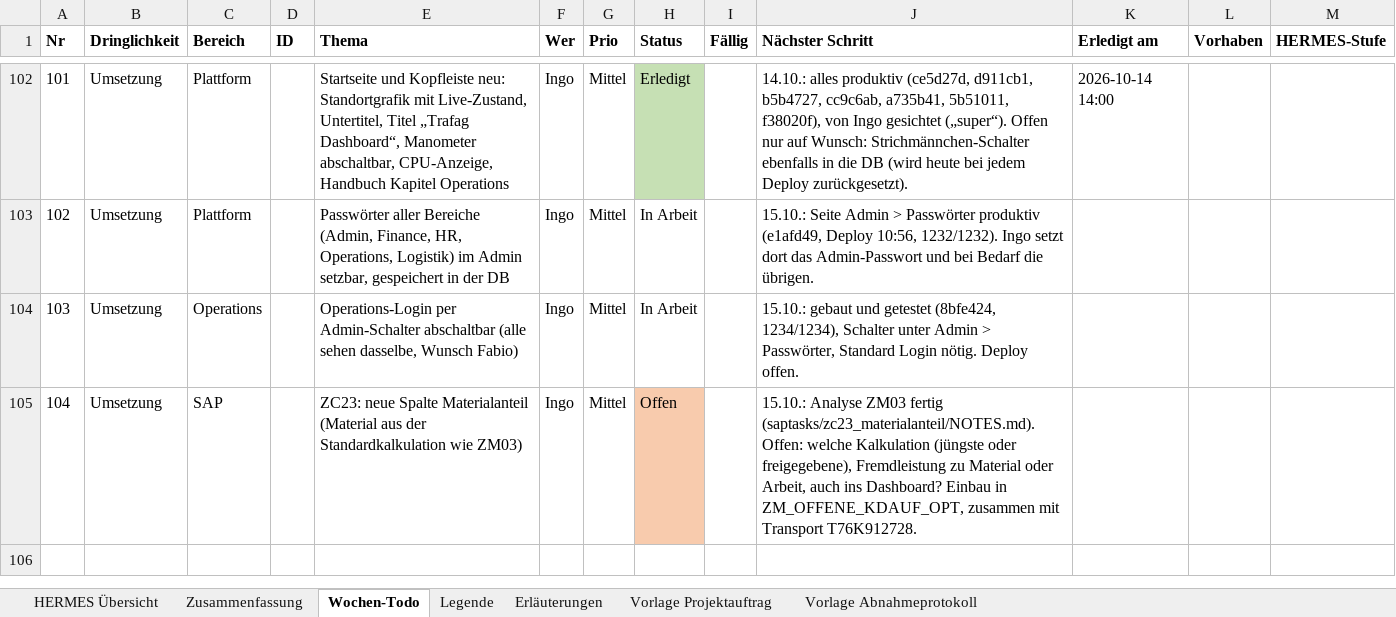
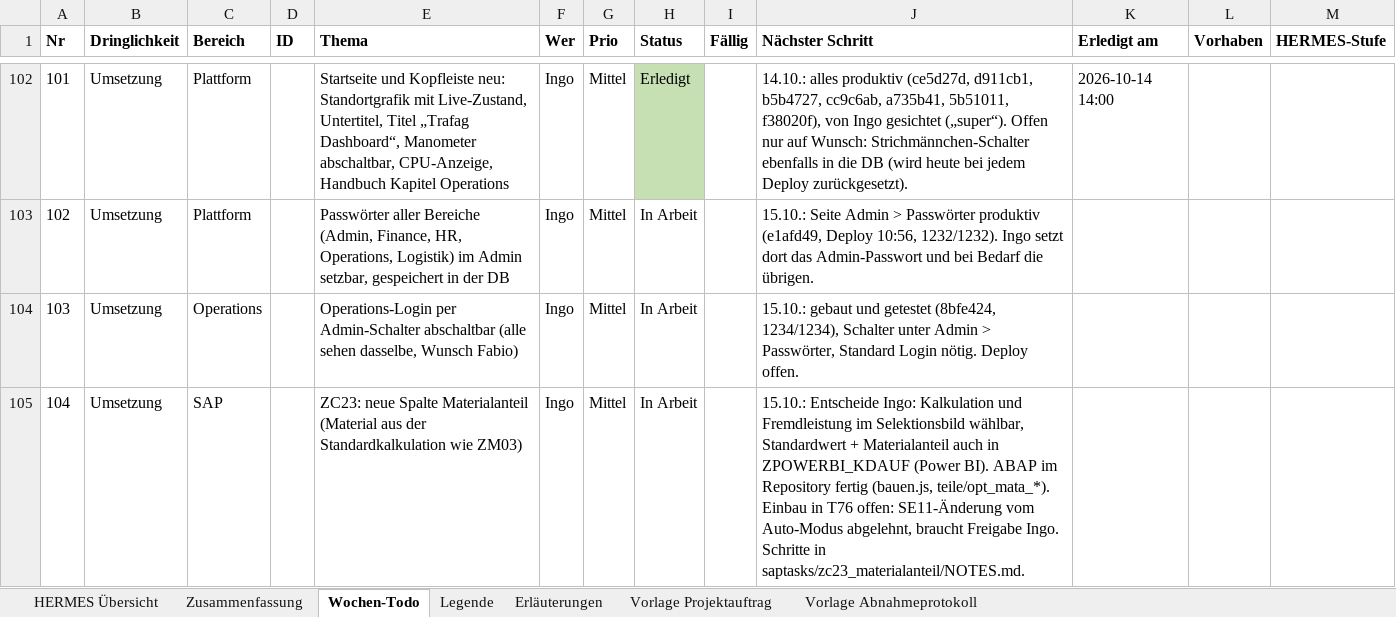
Before and after one commit to metacube2/Ai, an Excel workbook: TrafagSalesExporter/projektmanagement/Wochen_Todo.xlsx, sheet Wochen-Todo, drawn as a sheet; only a part is shown, gaps mark what is left out; values as stored, in another font and other column widths than the file's, no borders; the diff names each change by its address in the sheet, - before the commit and + after, or states it on an @@ line.

```diff
--- a/TrafagSalesExporter/projektmanagement/Wochen_Todo.xlsx (sheet Wochen-Todo)
+++ b/TrafagSalesExporter/projektmanagement/Wochen_Todo.xlsx (sheet Wochen-Todo)
-H105 (Status): Offen
+H105 (Status): In Arbeit
-H105 fill: #F8CBAD
+H105 fill: none
-J105 (Nächster Schritt): 15.10.: Analyse ZM03 fertig (saptasks/zc23_materialanteil/NOTES.md). Offen: welche Kalkulation (jüngste oder freigegebene), Fremdleistung zu Material oder Arbeit, auch ins Dashboard? Einbau in ZM_OFFENE_KDAUF_OPT, zusammen mit Transport T76K912728.
+J105 (Nächster Schritt): 15.10.: Entscheide Ingo: Kalkulation und Fremdleistung im Selektionsbild wählbar, Standardwert + Materialanteil auch in ZPOWERBI_KDAUF (Power BI). ABAP im Repository fertig (bauen.js, teile/opt_mata_*). Einbau in T76 offen: SE11-Änderung vom Auto-Modus abgelehnt, braucht Freigabe Ingo. Schritte in saptasks/zc23_materialanteil/NOTES.md.
```
Also changed, not shown: TrafagSalesExporter/projektmanagement/Status_kurz.xlsx, 22 other files.
